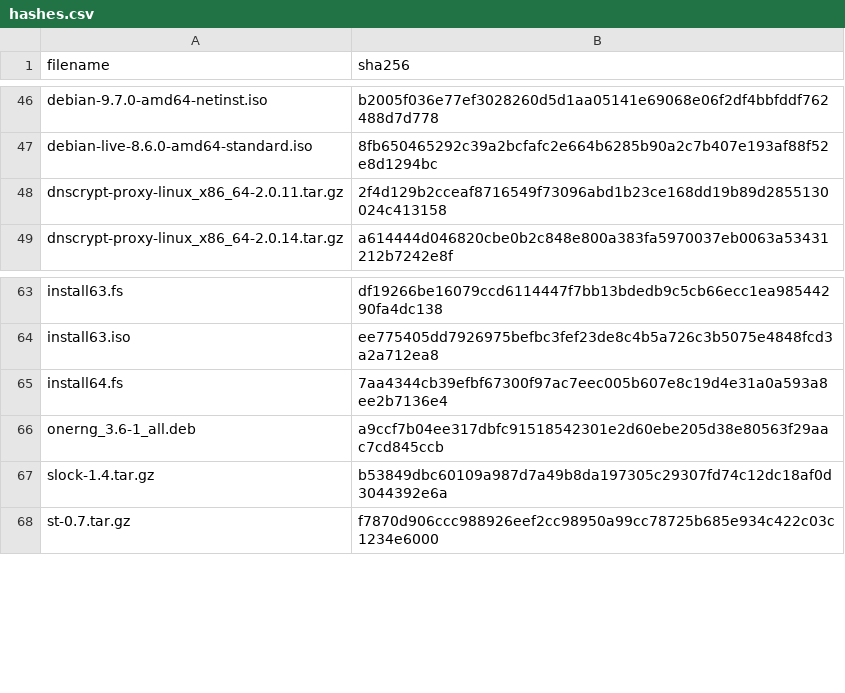
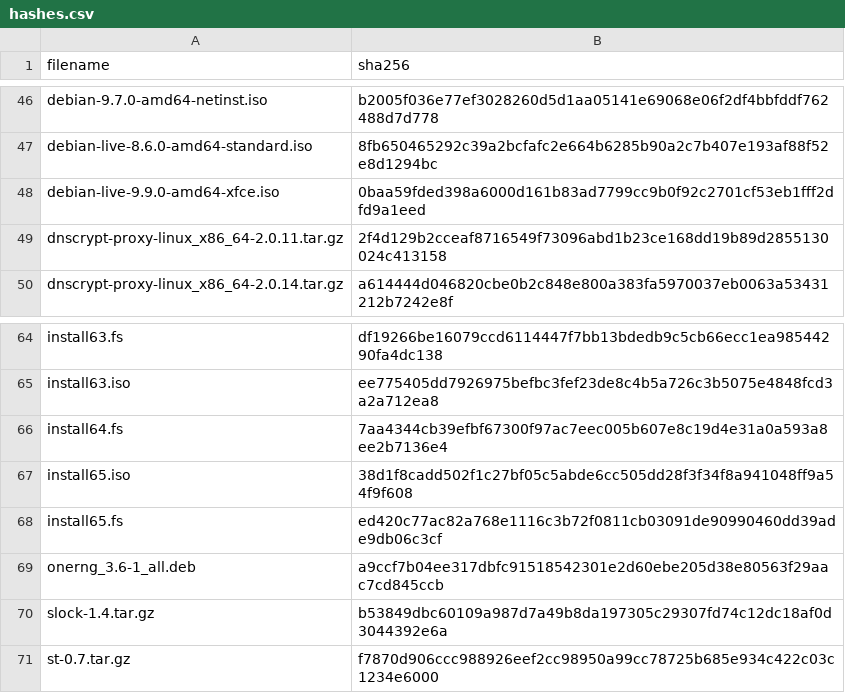
Before and after one commit to ran-dall/codex, a CSV file: 🤝/@drduh/config/hashes.csv, drawn as a sheet; only a part is shown, gaps mark what is left out; the diff names each change by its address in the sheet, - before the commit and + after, or states it on an @@ line.

Commit message:
Update @drduh’s config repo (ca0355e)
subrepo:
  subdir:   "🤝/@drduh/config"
  merged:   "ca0355e"
upstream:
  origin:   "git@github.com:drduh/config.git"
  branch:   "master"
  commit:   "ca0355e"
git-subrepo:
  version:  "0.4.0"
  origin:   "???"
  commit:   "???"

```diff
--- a/🤝/@drduh/config/hashes.csv
+++ b/🤝/@drduh/config/hashes.csv
+row 48: debian-live-9.9.0-amd64-xfce.iso | 0baa59fded398a6000d161b83ad7799cc9b0f92c2701cf53eb1fff2dfd9a1eed
+row 67: install65.iso | 38d1f8cadd502f1c27bf05c5abde6cc505dd28f3f34f8a941048ff9a54f9f608
+row 68: install65.fs | ed420c77ac82a768e1116c3b72f0811cb03091de90990460dd39ade9db06c3cf
```
Also changed, not shown: 13 other files.
